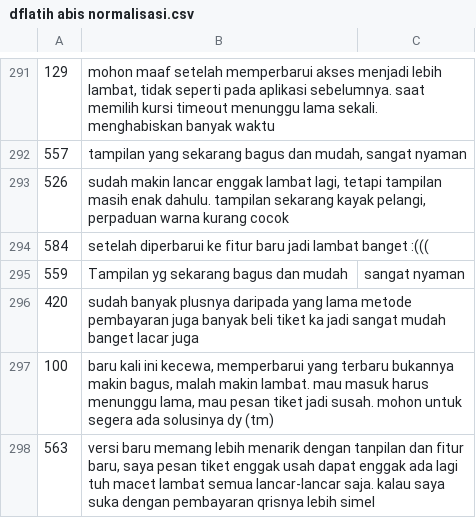
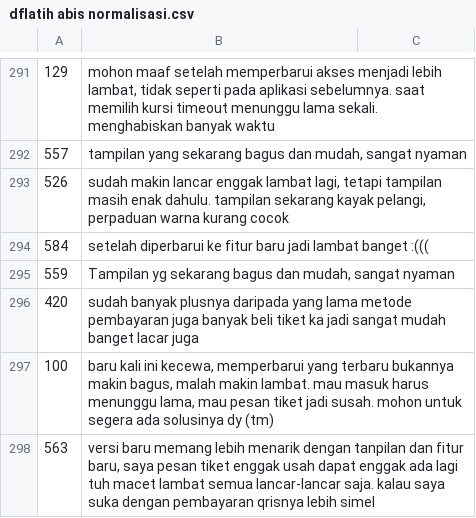
Before and after one commit to sofyitahm/SKRIPSI, a CSV file: CSV/dflatih abis normalisasi.csv, drawn as a sheet; only a part is shown, gaps mark what is left out.

Commit message:
Update dflatih abis normalisasi.csv

```diff
--- a/CSV/dflatih abis normalisasi.csv
+++ b/CSV/dflatih abis normalisasi.csv
@@ -294,3 +294,3 @@
 584,setelah diperbarui ke fitur baru jadi lambat banget :(((
-559,Tampilan yg sekarang bagus dan mudah, sangat nyaman
+559,"Tampilan yg sekarang bagus dan mudah, sangat nyaman"
 420,sudah banyak plusnya daripada yang lama metode pembayaran juga banyak beli tiket ka jadi sangat mudah banget lacar juga
```
